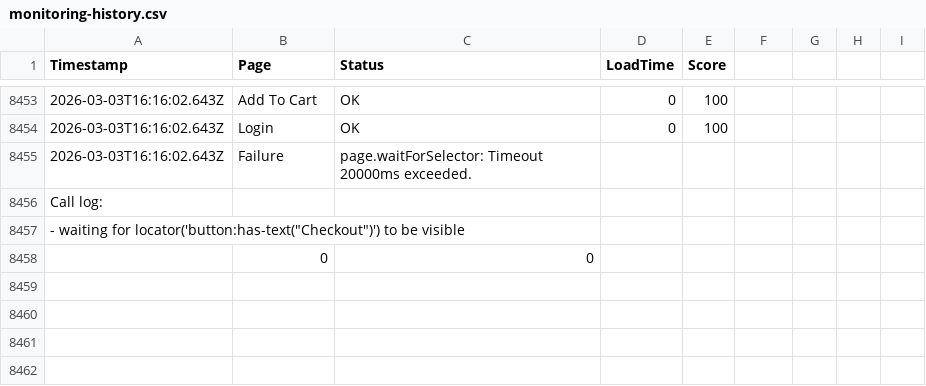
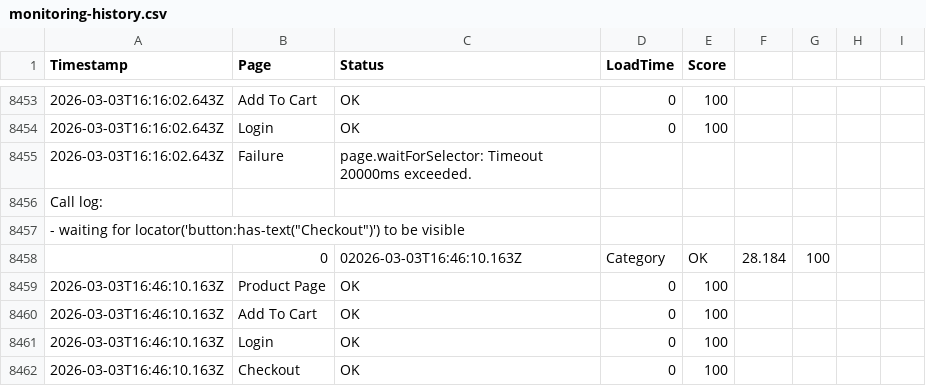
Before and after one commit to ibrahimelmekkawi-dot/momo-ux-monitor, a CSV file: monitoring-history.csv, drawn as a sheet; only a part is shown, gaps mark what is left out; removed rows and columns are numbered as before the commit, all else as after; the diff names each change by its address in the sheet, - before the commit and + after, or states it on an @@ line.

```diff
--- a/monitoring-history.csv
+++ b/monitoring-history.csv
-row 8458:  | 0 | 0
+row 8458:  | 0 | 02026-03-03T16:46:10.163Z | Category | OK | 28.184 | 100
+row 8459: 2026-03-03T16:46:10.163Z | Product Page | OK | 0 | 100
+row 8460: 2026-03-03T16:46:10.163Z | Add To Cart | OK | 0 | 100
+row 8461: 2026-03-03T16:46:10.163Z | Login | OK | 0 | 100
+row 8462: 2026-03-03T16:46:10.163Z | Checkout | OK | 0 | 100
```
